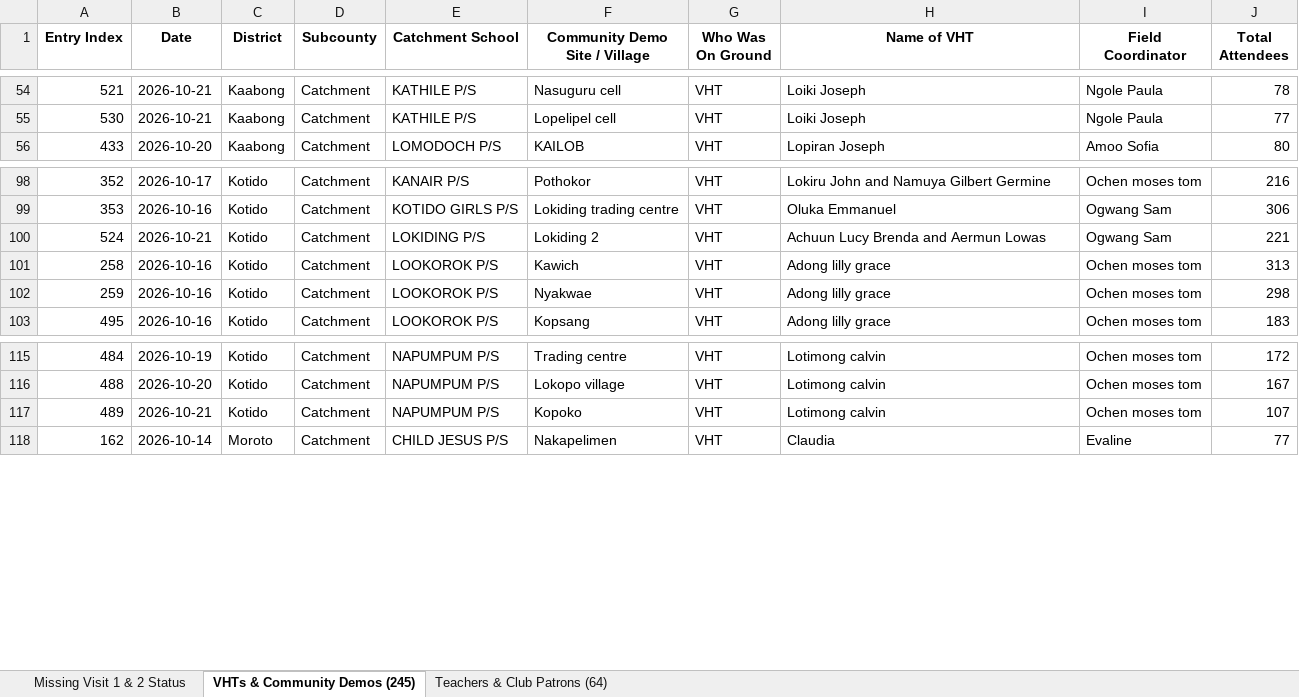
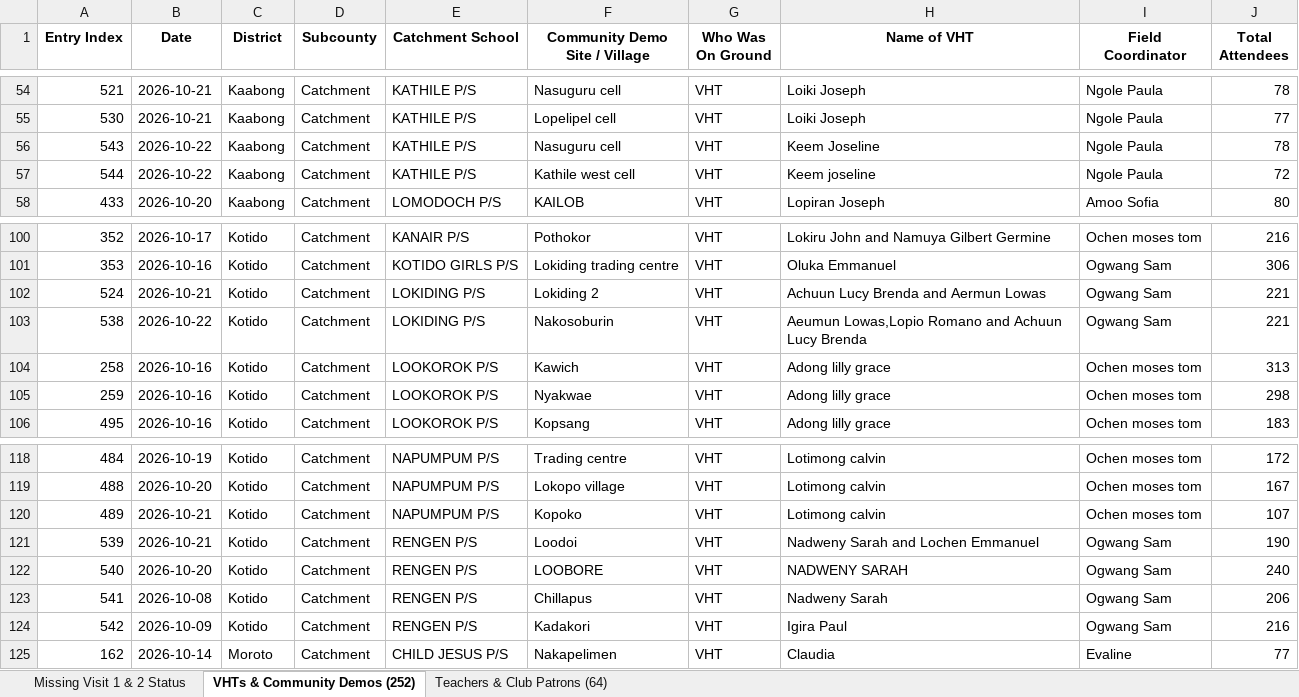
Before and after one commit to se-datalabs/Nutri-bus2.0-Dashboard, an Excel workbook: VHTs_Teachers_and_Demos_Master_Extract.xlsx, sheet VHTs & Community Demos (252), drawn as a sheet; only a part is shown, gaps mark what is left out; values as stored, in another font and other column widths than the file's, no borders; the diff names each change by its address in the sheet, - before the commit and + after, or states it on an @@ line.

```diff
--- a/VHTs_Teachers_and_Demos_Master_Extract.xlsx (sheet VHTs & Community Demos (252))
+++ b/VHTs_Teachers_and_Demos_Master_Extract.xlsx (sheet VHTs & Community Demos (252))
-sheet tab: VHTs & Community Demos (245)
+sheet tab: VHTs & Community Demos (252)
+row 56: 543 | 2026-10-22 | Kaabong | Catchment | KATHILE P/S | Nasuguru cell | VHT | Keem Joseline | Ngole Paula | 78
+row 57: 544 | 2026-10-22 | Kaabong | Catchment | KATHILE P/S | Kathile west cell | VHT | Keem joseline | Ngole Paula | 72
+row 103: 538 | 2026-10-22 | Kotido | Catchment | LOKIDING P/S | Nakosoburin | VHT | Aeumun Lowas,Lopio Romano and Achuun Lucy Brenda | Ogwang Sam | 221
+row 121: 539 | 2026-10-21 | Kotido | Catchment | RENGEN P/S | Loodoi | VHT | Nadweny Sarah and Lochen Emmanuel | Ogwang Sam | 190
+row 122: 540 | 2026-10-20 | Kotido | Catchment | RENGEN P/S | LOOBORE | VHT | NADWENY SARAH | Ogwang Sam | 240
+row 123: 541 | 2026-10-08 | Kotido | Catchment | RENGEN P/S | Chillapus | VHT | Nadweny Sarah | Ogwang Sam | 206
+row 124: 542 | 2026-10-09 | Kotido | Catchment | RENGEN P/S | Kadakori | VHT | Igira Paul | Ogwang Sam | 216
```
Also changed, not shown: Nutribus_2.0_Activity.xlsx, Teachers_and_School_Patrons_Extract.xlsx, 6 other files.
